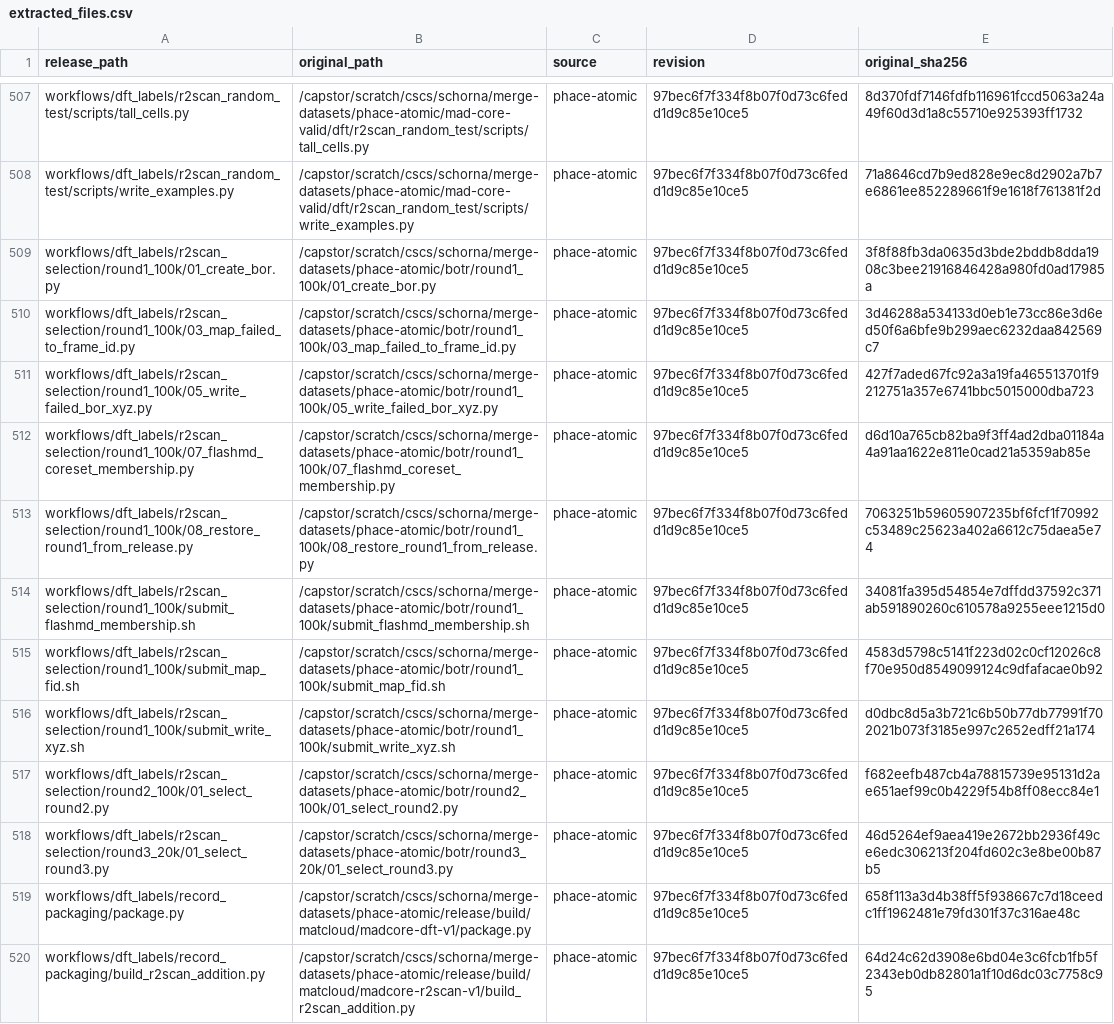
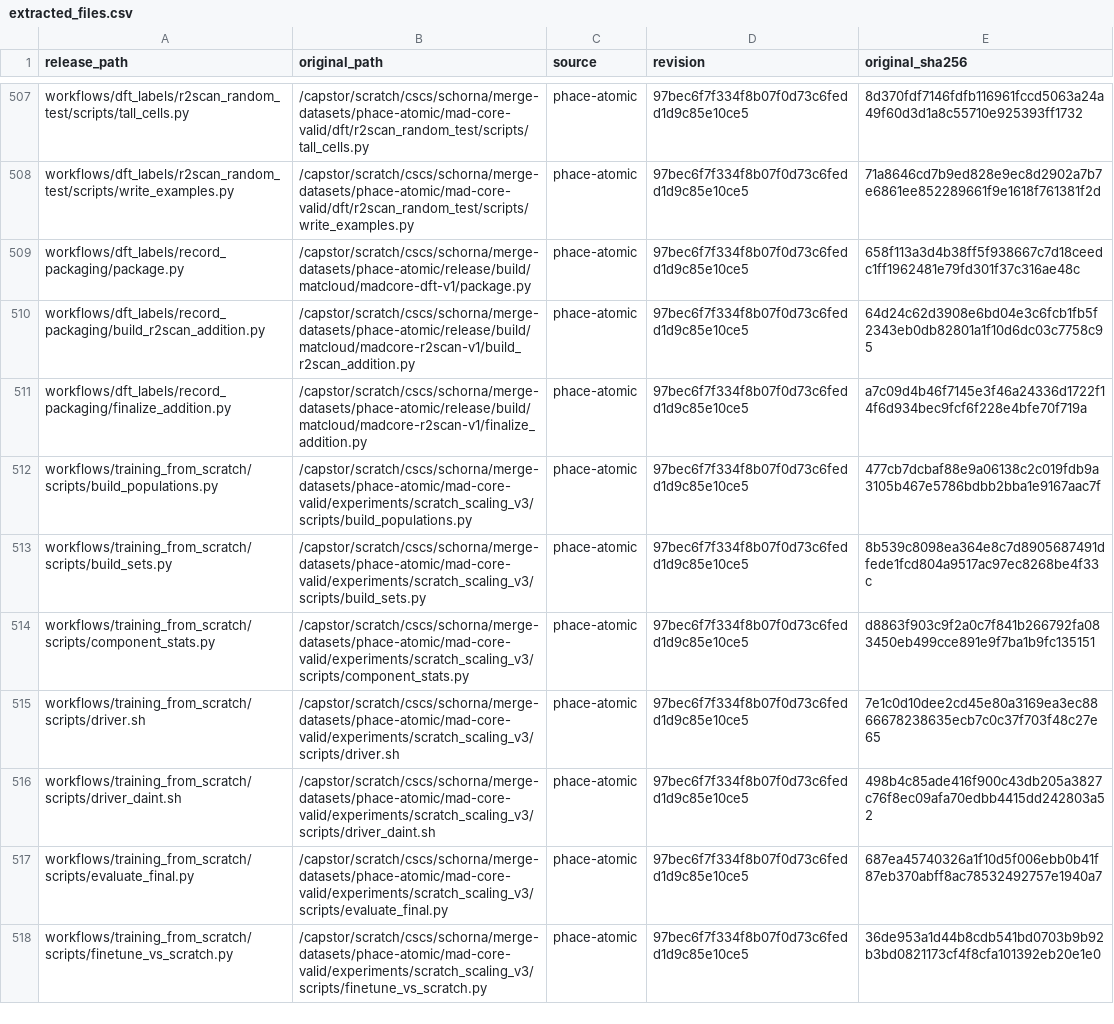
Before and after one commit to sofiia-chorna/mad-core-paper, a CSV file: provenance/extracted_files.csv, drawn as a sheet; only a part is shown, gaps mark what is left out; the shorter side is filled out with more unchanged rows.

Commit message:
drop the r2scan rounds, keep docs out of the deposit

```diff
--- a/provenance/extracted_files.csv
+++ b/provenance/extracted_files.csv
@@ -508,12 +508,2 @@ workflows/dft_labels/r2scan_random_test/scripts/tall_cells.py,/capstor/scratch/c
 workflows/dft_labels/r2scan_random_test/scripts/write_examples.py,/capstor/scratch/cscs/schorna/merge-datasets/phace-atomic/mad-core-valid/dft/r2scan_random_test/scripts/write_examples.py,phace-atomic,97bec6f7f334f8b07f0d73c6fedd1d9c85e10ce5,71a8646cd7b9ed828e9ec8d2902a7b7e6861ee852289661f9e1618f761381f2d
-workflows/dft_labels/r2scan_selection/round1_100k/01_create_bor.py,/capstor/scratch/cscs/schorna/merge-datasets/phace-atomic/botr/round1_100k/01_create_bor.py,phace-atomic,97bec6f7f334f8b07f0d73c6fedd1d9c85e10ce5,3f8f88fb3da0635d3bde2bddb8dda1908c3bee21916846428a980fd0ad17985a
-workflows/dft_labels/r2scan_selection/round1_100k/03_map_failed_to_frame_id.py,/capstor/scratch/cscs/schorna/merge-datasets/phace-atomic/botr/round1_100k/03_map_failed_to_frame_id.py,phace-atomic,97bec6f7f334f8b07f0d73c6fedd1d9c85e10ce5,3d46288a534133d0eb1e73cc86e3d6ed50f6a6bfe9b299aec6232daa842569c7
-workflows/dft_labels/r2scan_selection/round1_100k/05_write_failed_bor_xyz.py,/capstor/scratch/cscs/schorna/merge-datasets/phace-atomic/botr/round1_100k/05_write_failed_bor_xyz.py,phace-atomic,97bec6f7f334f8b07f0d73c6fedd1d9c85e10ce5,427f7aded67fc92a3a19fa465513701f9212751a357e6741bbc5015000dba723
-workflows/dft_labels/r2scan_selection/round1_100k/07_flashmd_coreset_membership.py,/capstor/scratch/cscs/schorna/merge-datasets/phace-atomic/botr/round1_100k/07_flashmd_coreset_membership.py,phace-atomic,97bec6f7f334f8b07f0d73c6fedd1d9c85e10ce5,d6d10a765cb82ba9f3ff4ad2dba01184a4a91aa1622e811e0cad21a5359ab85e
-workflows/dft_labels/r2scan_selection/round1_100k/08_restore_round1_from_release.py,/capstor/scratch/cscs/schorna/merge-datasets/phace-atomic/botr/round1_100k/08_restore_round1_from_release.py,phace-atomic,97bec6f7f334f8b07f0d73c6fedd1d9c85e10ce5,7063251b59605907235bf6fcf1f70992c53489c25623a402a6612c75daea5e74
-workflows/dft_labels/r2scan_selection/round1_100k/submit_flashmd_membership.sh,/capstor/scratch/cscs/schorna/merge-datasets/phace-atomic/botr/round1_100k/submit_flashmd_membership.sh,phace-atomic,97bec6f7f334f8b07f0d73c6fedd1d9c85e10ce5,34081fa395d54854e7dffdd37592c371ab591890260c610578a9255eee1215d0
-workflows/dft_labels/r2scan_selection/round1_100k/submit_map_fid.sh,/capstor/scratch/cscs/schorna/merge-datasets/phace-atomic/botr/round1_100k/submit_map_fid.sh,phace-atomic,97bec6f7f334f8b07f0d73c6fedd1d9c85e10ce5,4583d5798c5141f223d02c0cf12026c8f70e950d8549099124c9dfafacae0b92
-workflows/dft_labels/r2scan_selection/round1_100k/submit_write_xyz.sh,/capstor/scratch/cscs/schorna/merge-datasets/phace-atomic/botr/round1_100k/submit_write_xyz.sh,phace-atomic,97bec6f7f334f8b07f0d73c6fedd1d9c85e10ce5,d0dbc8d5a3b721c6b50b77db77991f702021b073f3185e997c2652edff21a174
-workflows/dft_labels/r2scan_selection/round2_100k/01_select_round2.py,/capstor/scratch/cscs/schorna/merge-datasets/phace-atomic/botr/round2_100k/01_select_round2.py,phace-atomic,97bec6f7f334f8b07f0d73c6fedd1d9c85e10ce5,f682eefb487cb4a78815739e95131d2ae651aef99c0b4229f54b8ff08ecc84e1
-workflows/dft_labels/r2scan_selection/round3_20k/01_select_round3.py,/capstor/scratch/cscs/schorna/merge-datasets/phace-atomic/botr/round3_20k/01_select_round3.py,phace-atomic,97bec6f7f334f8b07f0d73c6fedd1d9c85e10ce5,46d5264ef9aea419e2672bb2936f49ce6edc306213f204fd602c3e8be00b87b5
 workflows/dft_labels/record_packaging/package.py,/capstor/scratch/cscs/schorna/merge-datasets/phace-atomic/release/build/matcloud/madcore-dft-v1/package.py,phace-atomic,97bec6f7f334f8b07f0d73c6fedd1d9c85e10ce5,658f113a3d4b38ff5f938667c7d18ceedc1ff1962481e79fd301f37c316ae48c
```
Also changed, not shown: 14 other files.
